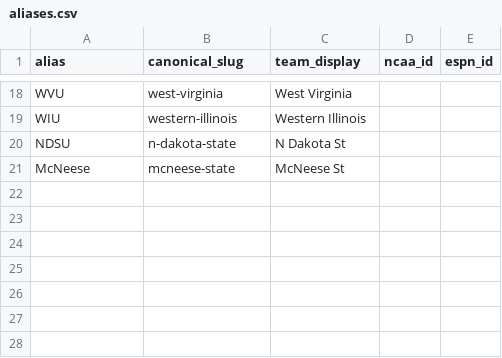
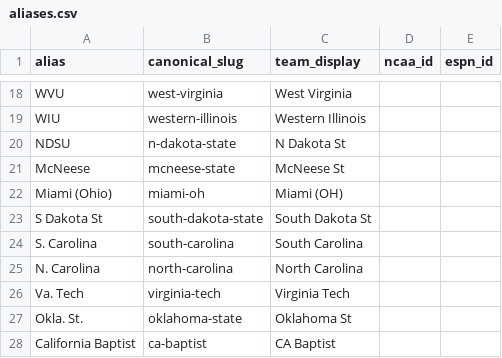
Before and after one commit to whitakk/wbb-bracket-matrix, a CSV file: data/aliases.csv, drawn as a sheet; only a part is shown, gaps mark what is left out.

Commit message:
Add CBS Sports source and refresh matrix data

```diff
--- a/data/aliases.csv
+++ b/data/aliases.csv
@@ -21 +21,8 @@ NDSU,n-dakota-state,N Dakota St,,
 McNeese,mcneese-state,McNeese St,,
+Miami (Ohio),miami-oh,Miami (OH),,
+S Dakota St,south-dakota-state,South Dakota St,,
+S. Carolina,south-carolina,South Carolina,,
+N. Carolina,north-carolina,North Carolina,,
+Va. Tech,virginia-tech,Virginia Tech,,
+Okla. St.,oklahoma-state,Oklahoma St,,
+California Baptist,ca-baptist,CA Baptist,,
```
Also changed, not shown: 28 other files.
